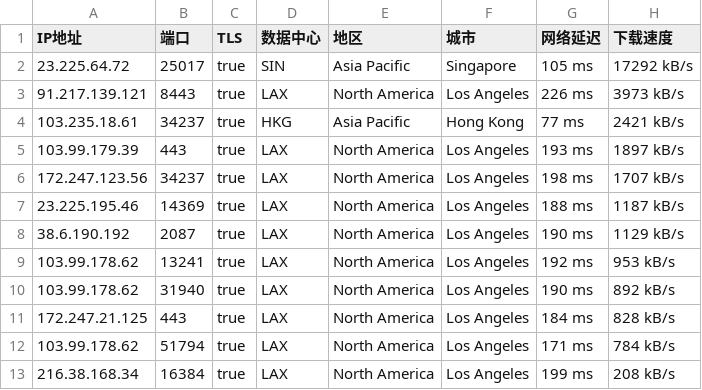
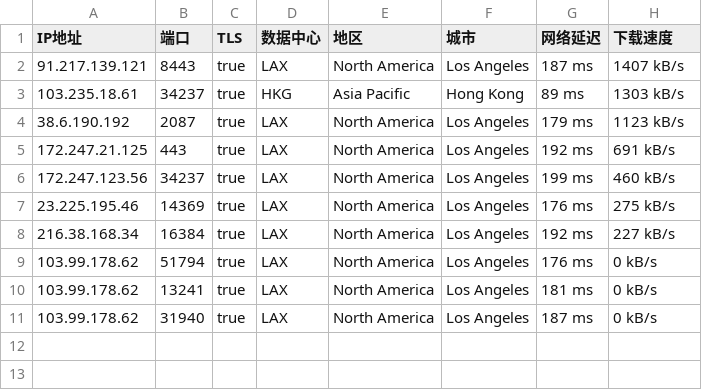
Before and after one commit to o2sky/yxip, a CSV file: ct/40065.csv, drawn as a sheet.

```diff
--- a/ct/40065.csv
+++ b/ct/40065.csv
@@ -1,13 +1,11 @@
 IP地址,端口,TLS,数据中心,地区,城市,网络延迟,下载速度
-23.225.64.72,25017,true,SIN,Asia Pacific,Singapore,105 ms,17292 kB/s
-91.217.139.121,8443,true,LAX,North America,Los Angeles,226 ms,3973 kB/s
-103.235.18.61,34237,true,HKG,Asia Pacific,Hong Kong,77 ms,2421 kB/s
-103.99.179.39,443,true,LAX,North America,Los Angeles,193 ms,1897 kB/s
-172.247.123.56,34237,true,LAX,North America,Los Angeles,198 ms,1707 kB/s
-23.225.195.46,14369,true,LAX,North America,Los Angeles,188 ms,1187 kB/s
-38.6.190.192,2087,true,LAX,North America,Los Angeles,190 ms,1129 kB/s
-103.99.178.62,13241,true,LAX,North America,Los Angeles,192 ms,953 kB/s
-103.99.178.62,31940,true,LAX,North America,Los Angeles,190 ms,892 kB/s
-172.247.21.125,443,true,LAX,North America,Los Angeles,184 ms,828 kB/s
-103.99.178.62,51794,true,LAX,North America,Los Angeles,171 ms,784 kB/s
-216.38.168.34,16384,true,LAX,North America,Los Angeles,199 ms,208 kB/s
+91.217.139.121,8443,true,LAX,North America,Los Angeles,187 ms,1407 kB/s
+103.235.18.61,34237,true,HKG,Asia Pacific,Hong Kong,89 ms,1303 kB/s
+38.6.190.192,2087,true,LAX,North America,Los Angeles,179 ms,1123 kB/s
+172.247.21.125,443,true,LAX,North America,Los Angeles,192 ms,691 kB/s
+172.247.123.56,34237,true,LAX,North America,Los Angeles,199 ms,460 kB/s
+23.225.195.46,14369,true,LAX,North America,Los Angeles,176 ms,275 kB/s
+216.38.168.34,16384,true,LAX,North America,Los Angeles,192 ms,227 kB/s
+103.99.178.62,51794,true,LAX,North America,Los Angeles,176 ms,0 kB/s
+103.99.178.62,13241,true,LAX,North America,Los Angeles,181 ms,0 kB/s
+103.99.178.62,31940,true,LAX,North America,Los Angeles,187 ms,0 kB/s
```
Also changed, not shown: ct/16509.csv, ct/31898.csv, 2 other files.
